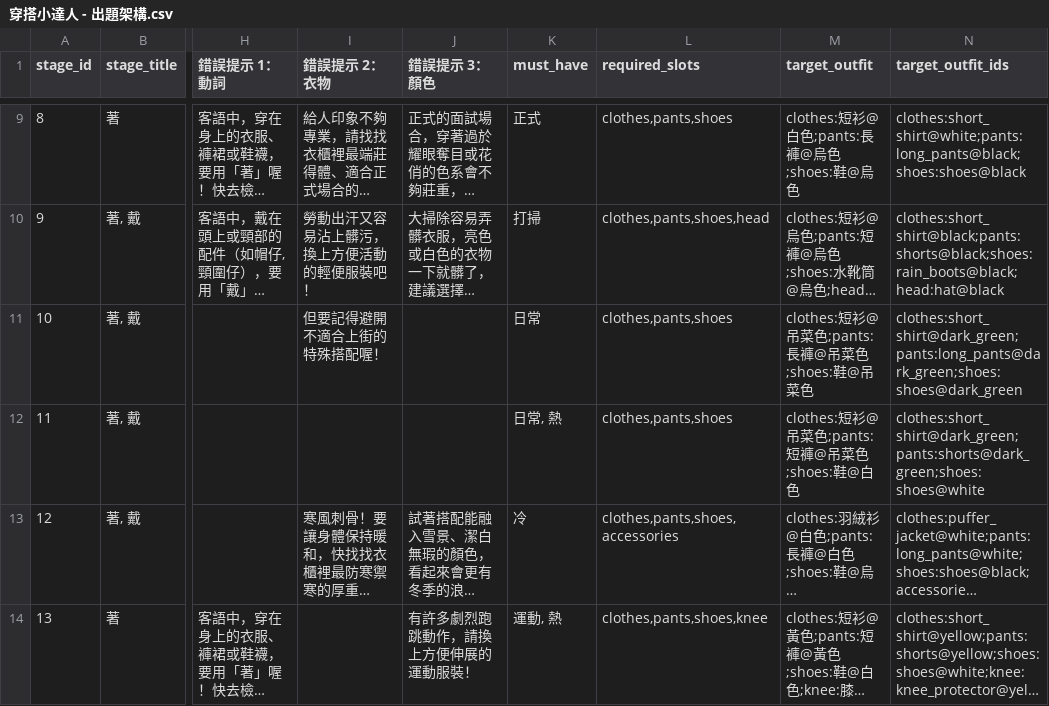
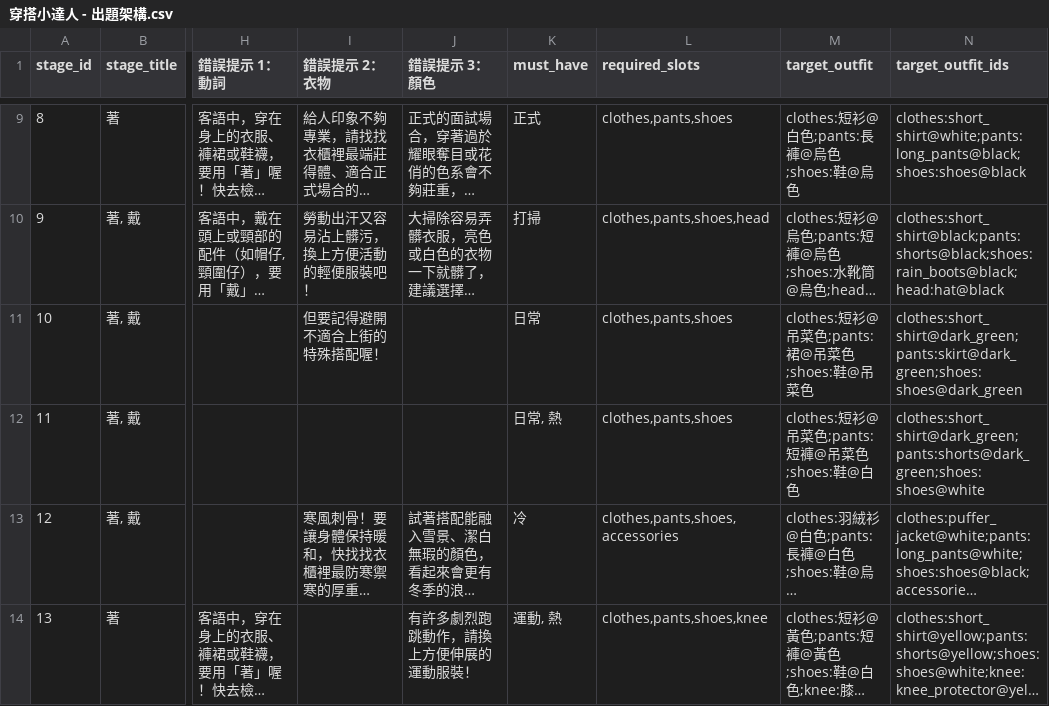
Before and after one commit to coinai55741-cyber/fukuchange-v2, a CSV file: data/quiz/穿搭小達人 - 出題架構.csv, drawn as a sheet; only a part is shown, gaps mark what is left out; long unchanged cells end in …; the diff covers the shown part only; the diff names each change by its address in the sheet, - before the commit and + after, or states it on an @@ line.

Commit message:
fix: balance question pools and outfit targets

```diff
--- a/data/quiz/穿搭小達人 - 出題架構.csv
+++ b/data/quiz/穿搭小達人 - 出題架構.csv
-M11 (target_outfit): clothes:短衫@吊菜色;pants:長褲@吊菜色;shoes:鞋@吊菜色
+M11 (target_outfit): clothes:短衫@吊菜色;pants:裙@吊菜色;shoes:鞋@吊菜色
-N11 (target_outfit_ids): clothes:short_shirt@dark_green;pants:long_pants@dark_green;shoes:shoes@dark_green
+N11 (target_outfit_ids): clothes:short_shirt@dark_green;pants:skirt@dark_green;shoes:shoes@dark_green
```
Also changed, not shown: 11 edited cells elsewhere in this file, 3 other files.
